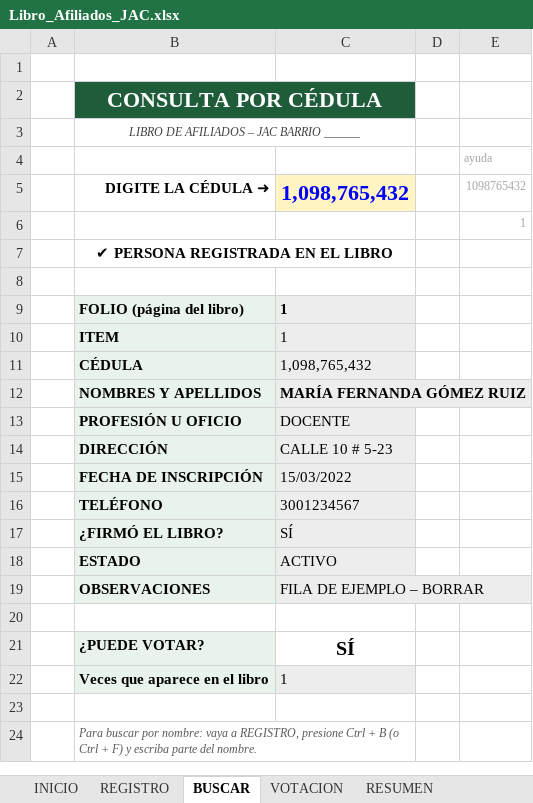
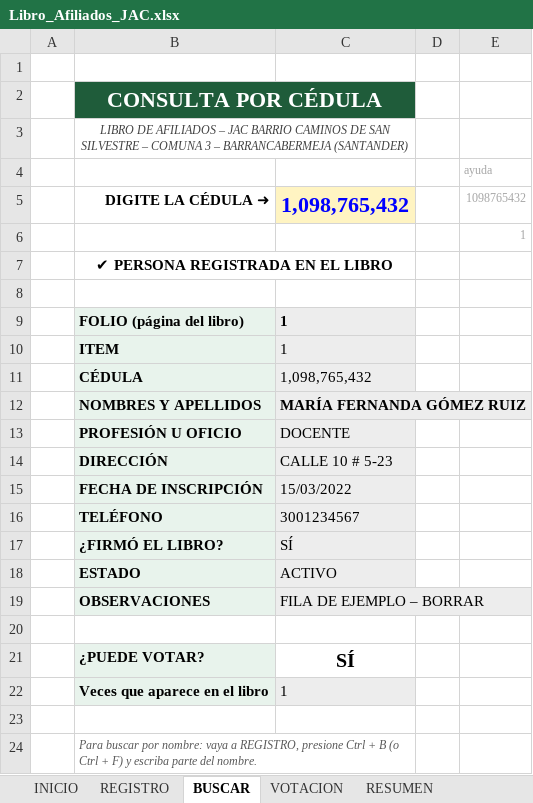
Before and after one commit to leyezminvari-tech/INFORMES, an Excel workbook: Libro_Afiliados_JAC.xlsx, sheet BUSCAR, drawn as a sheet; values as stored, in another font and other column widths than the file's, no borders; conditional formats not drawn; the diff names each change by its address in the sheet, - before the commit and + after, or states it on an @@ line.

```diff
--- a/Libro_Afiliados_JAC.xlsx (sheet BUSCAR)
+++ b/Libro_Afiliados_JAC.xlsx (sheet BUSCAR)
-B3: …JAC BARRIO ______
+B3: …JAC BARRIO CAMINOS DE SAN SILVESTRE – COMUNA 3 – BARRANCABERMEJA (SANTANDER)
```
Also changed, not shown: sheet INICIO, sheet RESUMEN, sheet REGISTRO, sheet VOTACION.
